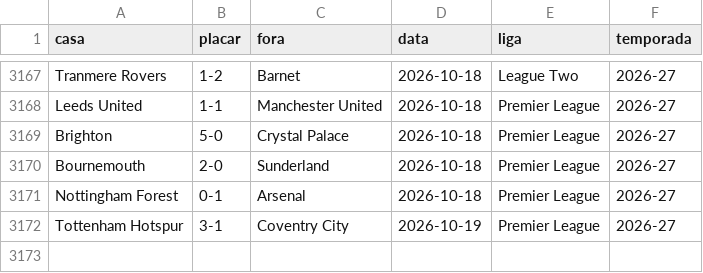
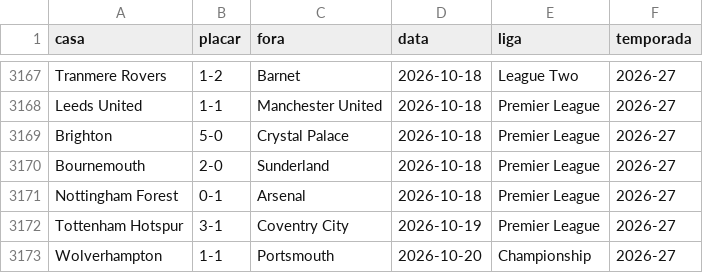
Before and after one commit to AlexTorres10/bbi-placares, a CSV file: data/historico.csv, drawn as a sheet; only a part is shown, gaps mark what is left out.

```diff
--- a/data/historico.csv
+++ b/data/historico.csv
@@ -3172 +3172,2 @@ Nottingham Forest,0-1,Arsenal,2026-10-18,Premier League,2026-27
 Tottenham Hotspur,3-1,Coventry City,2026-10-19,Premier League,2026-27
+Wolverhampton,1-1,Portsmouth,2026-10-20,Championship,2026-27
```
Also changed, not shown: data/posicoes.csv, 1 other file.
